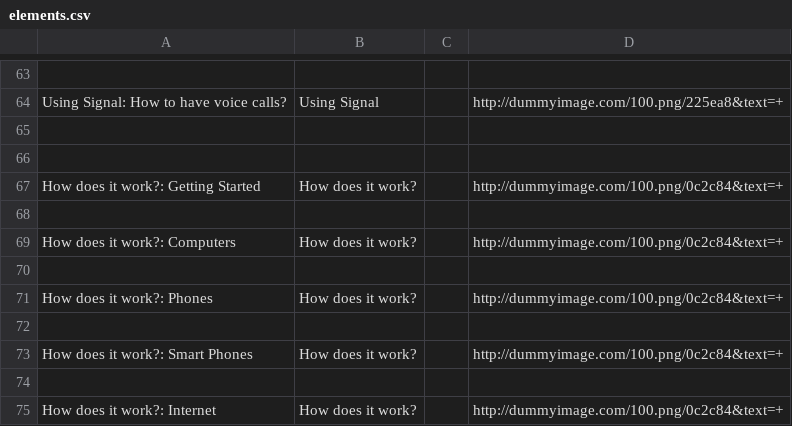
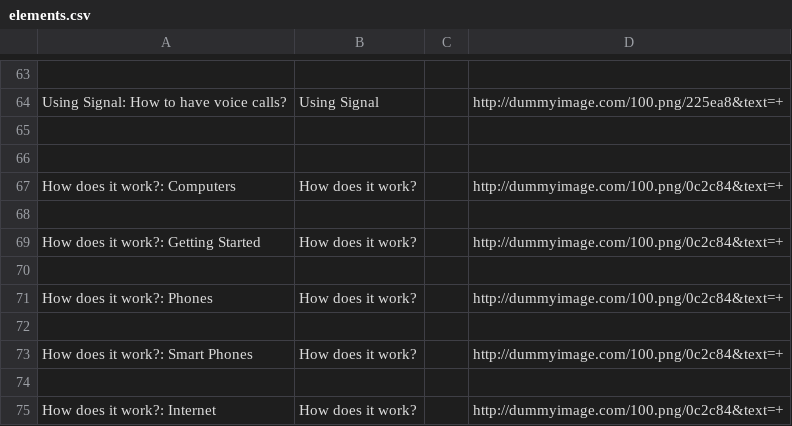
Before and after one commit to iilab/openmentoring-web, a CSV file: citizen/elements.csv, drawn as a sheet; only a part is shown, gaps mark what is left out.

```diff
--- a/citizen/elements.csv
+++ b/citizen/elements.csv
@@ -66,5 +66,5 @@ Using Signal: How to have voice calls?,Using Signal,,http://dummyimage.com/100.p
 
+How does it work?: Computers,How does it work?,,http://dummyimage.com/100.png/0c2c84&text=+
+
 How does it work?: Getting Started,How does it work?,,http://dummyimage.com/100.png/0c2c84&text=+
-
-How does it work?: Computers,How does it work?,,http://dummyimage.com/100.png/0c2c84&text=+
 
```
Also changed, not shown: hrd/elements.csv, journo/elements.csv, 37 other files.
